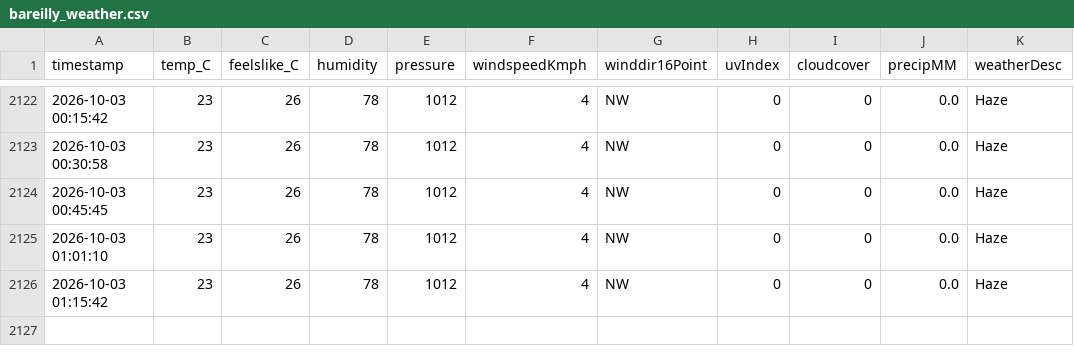
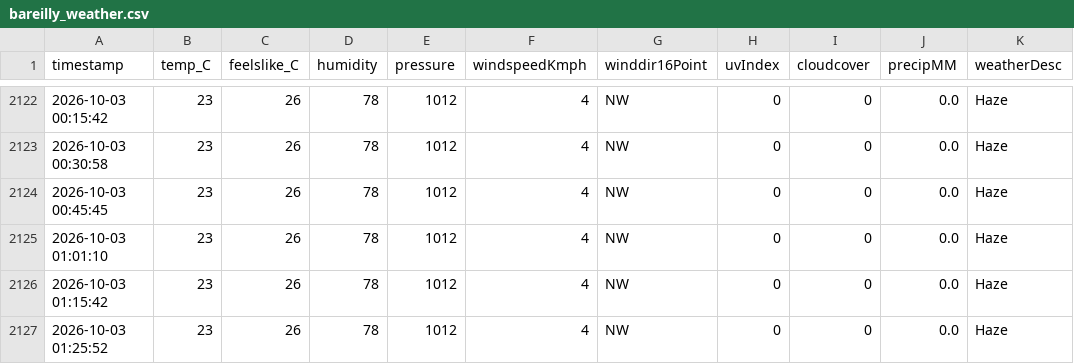
Before and after one commit to ayushgupta-danalys/bareilly-weather-live, a CSV file: bareilly_weather.csv, drawn as a sheet; only a part is shown, gaps mark what is left out; the diff names each change by its address in the sheet, - before the commit and + after, or states it on an @@ line.

```diff
--- a/bareilly_weather.csv
+++ b/bareilly_weather.csv
+row 2127: 2026-10-03 01:25:52 | 23 | 26 | 78 | 1012 | 4 | NW | 0 | 0 | 0.0 | Haze
```
